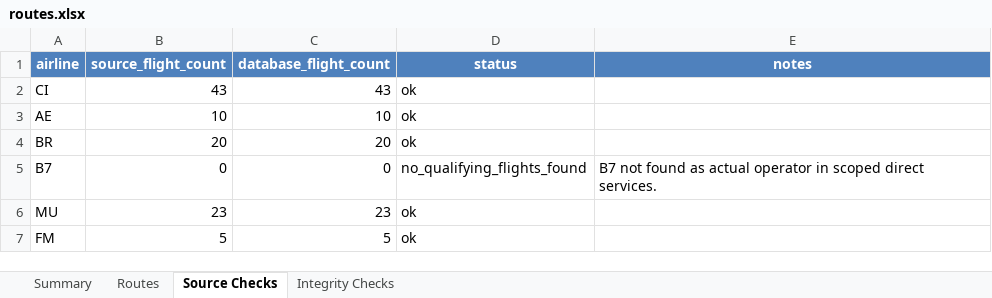
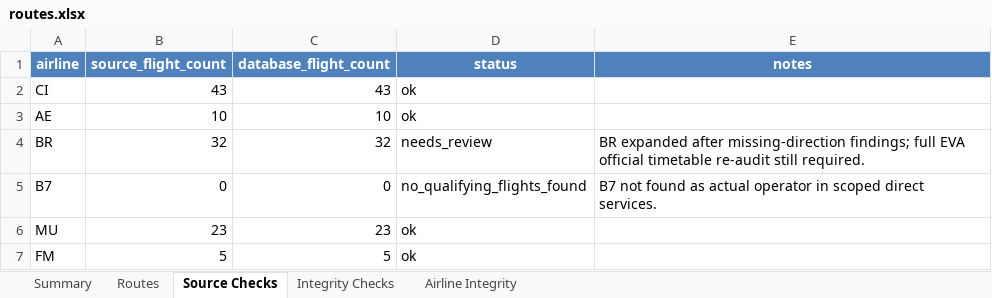
Before and after one commit to kycwmtw/TWCNFlightScanner, an Excel workbook: routes.xlsx, sheet Source Checks, drawn as a sheet; values as stored, in another font and other column widths than the file's, no borders; table styles not drawn; the diff names each change by its address in the sheet, - before the commit and + after, or states it on an @@ line.

```diff
--- a/routes.xlsx (sheet Source Checks)
+++ b/routes.xlsx (sheet Source Checks)
+sheet tab: Airline Integrity
-B4 (source_flight_count): 20
+B4 (source_flight_count): 32
-C4 (database_flight_count): 20
+C4 (database_flight_count): 32
-D4 (status): ok
+D4 (status): needs_review
-E4 (notes): (empty)
+E4 (notes): BR expanded after missing-direction findings; full EVA official timetable re-audit still required.
```
Also changed, not shown: sheet Routes, sheet Integrity Checks, sheet Summary, 11 other files.
